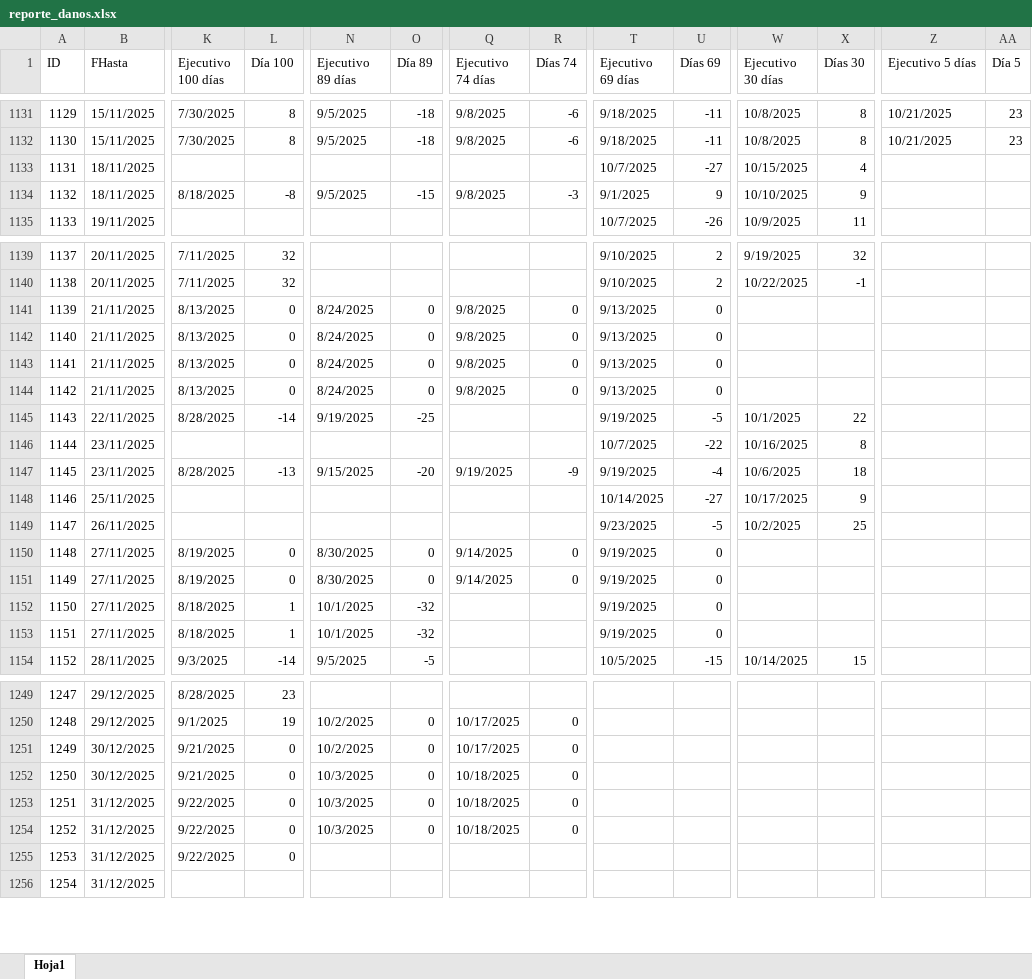
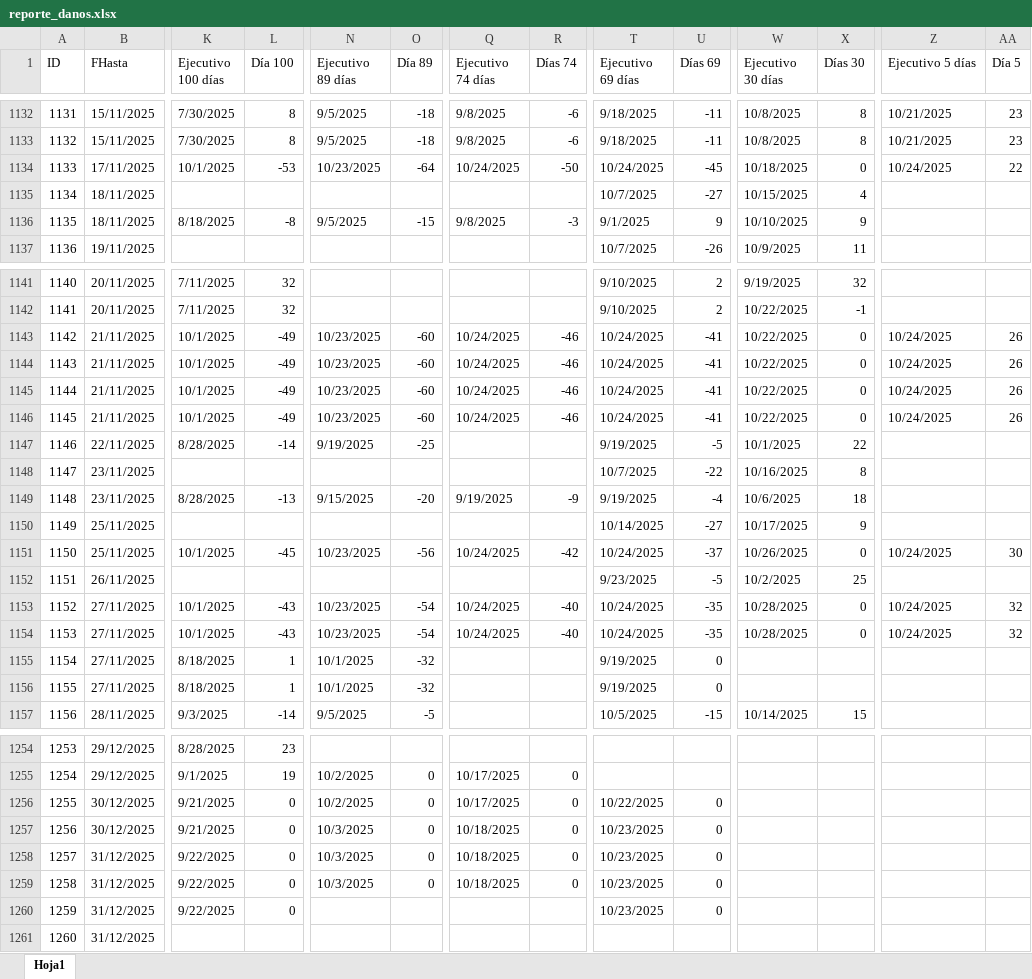
Before and after one commit to lair65/dashboard-danos-seguimiento, an Excel workbook: reporte_danos.xlsx, sheet Hoja1, drawn as a sheet; only a part is shown, gaps mark what is left out; values as stored, in another font and other column widths than the file's, no cell formats; addresses are those after the commit; rows hold the shown columns only; the diff covers the shown part only; the diff names each change by its address in the sheet, - before the commit and + after, or states it on an @@ line.

Commit message:
ft: Excel update

```diff
--- a/reporte_danos.xlsx (sheet Hoja1)
+++ b/reporte_danos.xlsx (sheet Hoja1)
@@ column A (ID) renumbered from row 648 down @@
+row 1134: 1133 | 17/11/2025 | 10/1/2025 | -53 | 10/23/2025 | -64 | 10/24/2025 | -50 | 10/24/2025 | -45 | 10/18/2025 | 0 | 10/24/2025 | 22
-K1143:K1146 (Ejecutivo 100 días): 8/13/2025
+K1143:K1146 (Ejecutivo 100 días): 10/1/2025
-L1143:L1146 (Día 100): 0
+L1143:L1146 (Día 100): -49
-N1143:N1146 (Ejecutivo 89 días): 8/24/2025
+N1143:N1146 (Ejecutivo 89 días): 10/23/2025
-O1143:O1146 (Día 89): 0
+O1143:O1146 (Día 89): -60
-Q1143:Q1146 (Ejecutivo 74 días): 9/8/2025
+Q1143:Q1146 (Ejecutivo 74 días): 10/24/2025
-R1143:R1146 (Días 74): 0
+R1143:R1146 (Días 74): -46
-T1143:T1146 (Ejecutivo 69 días): 9/13/2025
+T1143:T1146 (Ejecutivo 69 días): 10/24/2025
-U1143:U1146 (Días 69): 0
+U1143:U1146 (Días 69): -41
-W1143:W1146 (Ejecutivo 30 días): (empty)
+W1143:W1146 (Ejecutivo 30 días): 10/22/2025
-X1143:X1146 (Días 30): (empty)
+X1143:X1146 (Días 30): 0
-Z1143:Z1146 (Ejecutivo 5 días): (empty)
+Z1143:Z1146 (Ejecutivo 5 días): 10/24/2025
-AA1143:AA1146 (Día 5): (empty)
+AA1143:AA1146 (Día 5): 26
+row 1151: 1150 | 25/11/2025 | 10/1/2025 | -45 | 10/23/2025 | -56 | 10/24/2025 | -42 | 10/24/2025 | -37 | 10/26/2025 | 0 | 10/24/2025 | 30
-K1153:K1154 (Ejecutivo 100 días): 8/19/2025
+K1153:K1154 (Ejecutivo 100 días): 10/1/2025
-L1153:L1154 (Día 100): 0
+L1153:L1154 (Día 100): -43
-N1153:N1154 (Ejecutivo 89 días): 8/30/2025
+N1153:N1154 (Ejecutivo 89 días): 10/23/2025
-O1153:O1154 (Día 89): 0
+O1153:O1154 (Día 89): -54
-Q1153:Q1154 (Ejecutivo 74 días): 9/14/2025
+Q1153:Q1154 (Ejecutivo 74 días): 10/24/2025
-R1153:R1154 (Días 74): 0
+R1153:R1154 (Días 74): -40
-T1153:T1154 (Ejecutivo 69 días): 9/19/2025
+T1153:T1154 (Ejecutivo 69 días): 10/24/2025
-U1153:U1154 (Días 69): 0
+U1153:U1154 (Días 69): -35
-W1153:W1154 (Ejecutivo 30 días): (empty)
+W1153:W1154 (Ejecutivo 30 días): 10/28/2025
-X1153:X1154 (Días 30): (empty)
+X1153:X1154 (Días 30): 0
-Z1153:Z1154 (Ejecutivo 5 días): (empty)
+Z1153:Z1154 (Ejecutivo 5 días): 10/24/2025
-AA1153:AA1154 (Día 5): (empty)
+AA1153:AA1154 (Día 5): 32
-T1256 (Ejecutivo 69 días): (empty)
+T1256 (Ejecutivo 69 días): 10/22/2025
-U1256:U1260 (Días 69): (empty)
+U1256:U1260 (Días 69): 0
-T1257:T1260 (Ejecutivo 69 días): (empty)
+T1257:T1260 (Ejecutivo 69 días): 10/23/2025
```
Also changed, not shown: 3 added rows and 337 edited cells elsewhere in this sheet, cell formats, formulas that keep their value, hidden cells.
